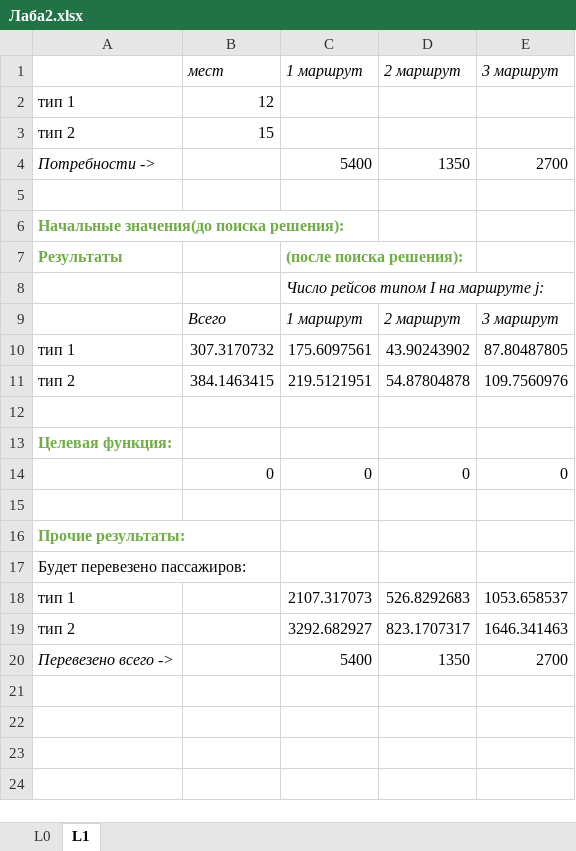
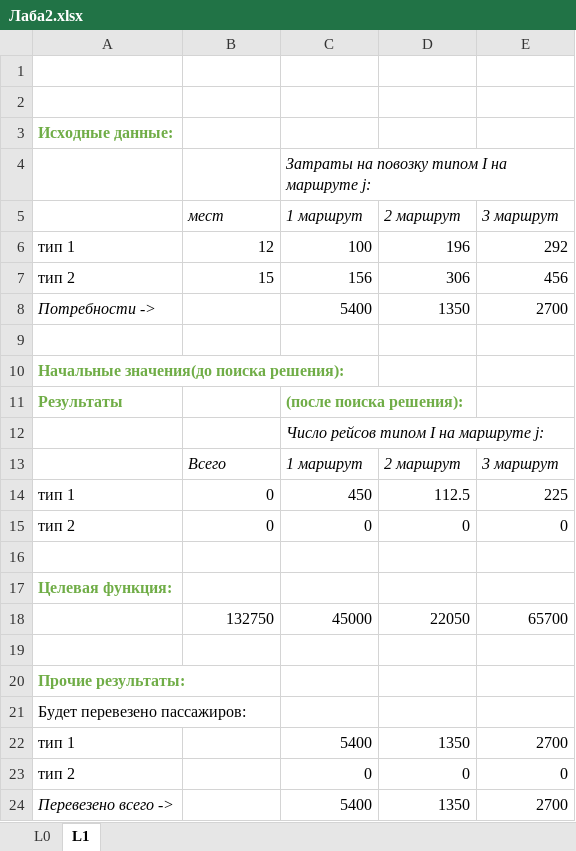
Before and after one commit to b221b/homework, an Excel workbook: мисит (моделирование информационных систем и технологий)/Лаба2.xlsx, sheet L1, drawn as a sheet; values as stored, in another font and other column widths than the file's, no borders; removed rows and columns are numbered as before the commit, all else as after; the diff names each change by its address in the sheet, - before the commit and + after, or states it on an @@ line.

```diff
--- a/мисит (моделирование информационных систем и технологий)/Лаба2.xlsx (sheet L1)
+++ b/мисит (моделирование информационных систем и технологий)/Лаба2.xlsx (sheet L1)
+row 1: (empty)
+row 2: (empty)
+row 3: Исходные данные:
+row 4:  |  | Затраты на повозку типом I на маршруте j:
-C6 (1 маршрут): (empty)
+C6 (1 маршрут): 100
-D6 (2 маршрут): (empty)
+D6 (2 маршрут): 196
-E6 (3 маршрут): (empty)
+E6 (3 маршрут): 292
-C7 (1 маршрут): (empty)
+C7 (1 маршрут): 156
-D7 (2 маршрут): (empty)
+D7 (2 маршрут): 306
-E7 (3 маршрут): (empty)
+E7 (3 маршрут): 456
-row 10: тип 1 | 307.3170732 | 175.6097561 | 43.90243902 | 87.80487805
-row 11: тип 2 | 384.1463415 | 219.5121951 | 54.87804878 | 109.7560976
+row 14: тип 1 | 0 | 450 | 112.5 | 225
+row 15: тип 2 | 0 | 0 | 0 | 0
-row 14:  | 0 | 0 | 0 | 0
+row 18:  | 132750 | 45000 | 22050 | 65700
-row 18: тип 1 |  | 2107.317073 | 526.8292683 | 1053.658537
-row 19: тип 2 |  | 3292.682927 | 823.1707317 | 1646.341463
+row 22: тип 1 |  | 5400 | 1350 | 2700
+row 23: тип 2 |  | 0 | 0 | 0
```
Also changed, not shown: sheet L0, 1 other file.
